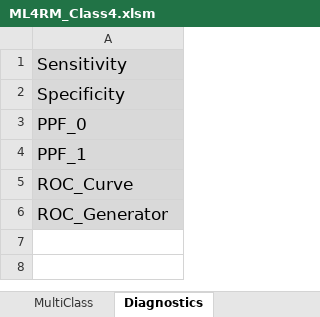
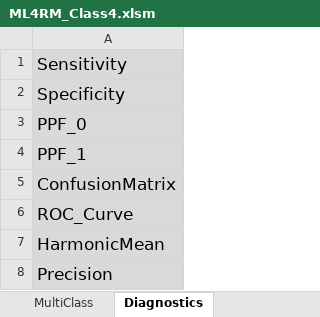
Before and after one commit to DavidRomoff/ML4RM, an Excel workbook: ML4RM_Class4.xlsm, sheet Diagnostics, drawn as a sheet; values as stored, in another font and other column widths than the file's, no borders; addresses are those after the commit; the diff names each change by its address in the sheet, - before the commit and + after, or states it on an @@ line.

```diff
--- a/ML4RM_Class4.xlsm (sheet Diagnostics)
+++ b/ML4RM_Class4.xlsm (sheet Diagnostics)
+row 5: ConfusionMatrix
-A7: ROC_Generator
+A7: HarmonicMean
+row 8: Precision
```
Also changed, not shown: sheet Q_Diagnostics, sheet Q_MissingData, other sheet tabs, charts or pictures.
